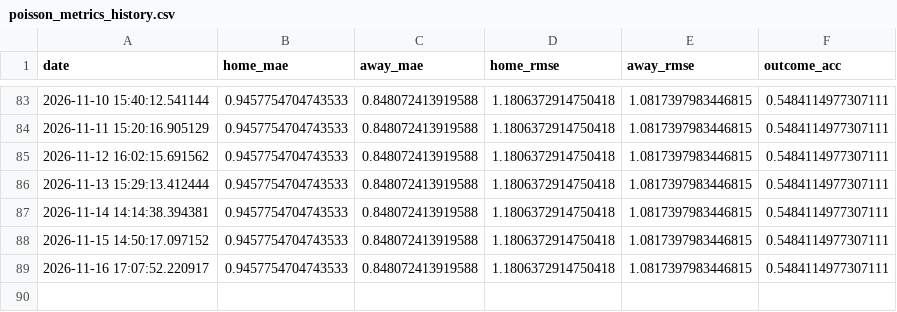
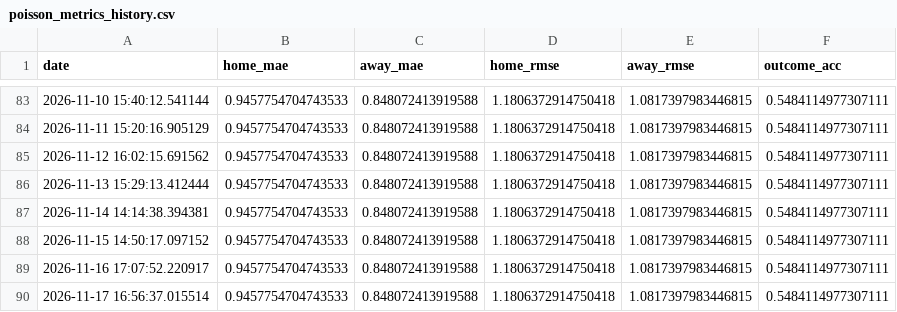
Before and after one commit to gmalbert/portugal-soccer, a CSV file: data_files/poisson_metrics_history.csv, drawn as a sheet; only a part is shown, gaps mark what is left out; the diff names each change by its address in the sheet, - before the commit and + after, or states it on an @@ line.

```diff
--- a/data_files/poisson_metrics_history.csv
+++ b/data_files/poisson_metrics_history.csv
+row 90: 2026-11-17 16:56:37.015514 | 0.9457754704743533 | 0.848072413919588 | 1.1806372914750418 | 1.0817397983446815 | 0.5484114977307111
```
Also changed, not shown: data_files/upcoming_predictions.csv, data_files/weather_cache_portugal.csv, 9 other files.
